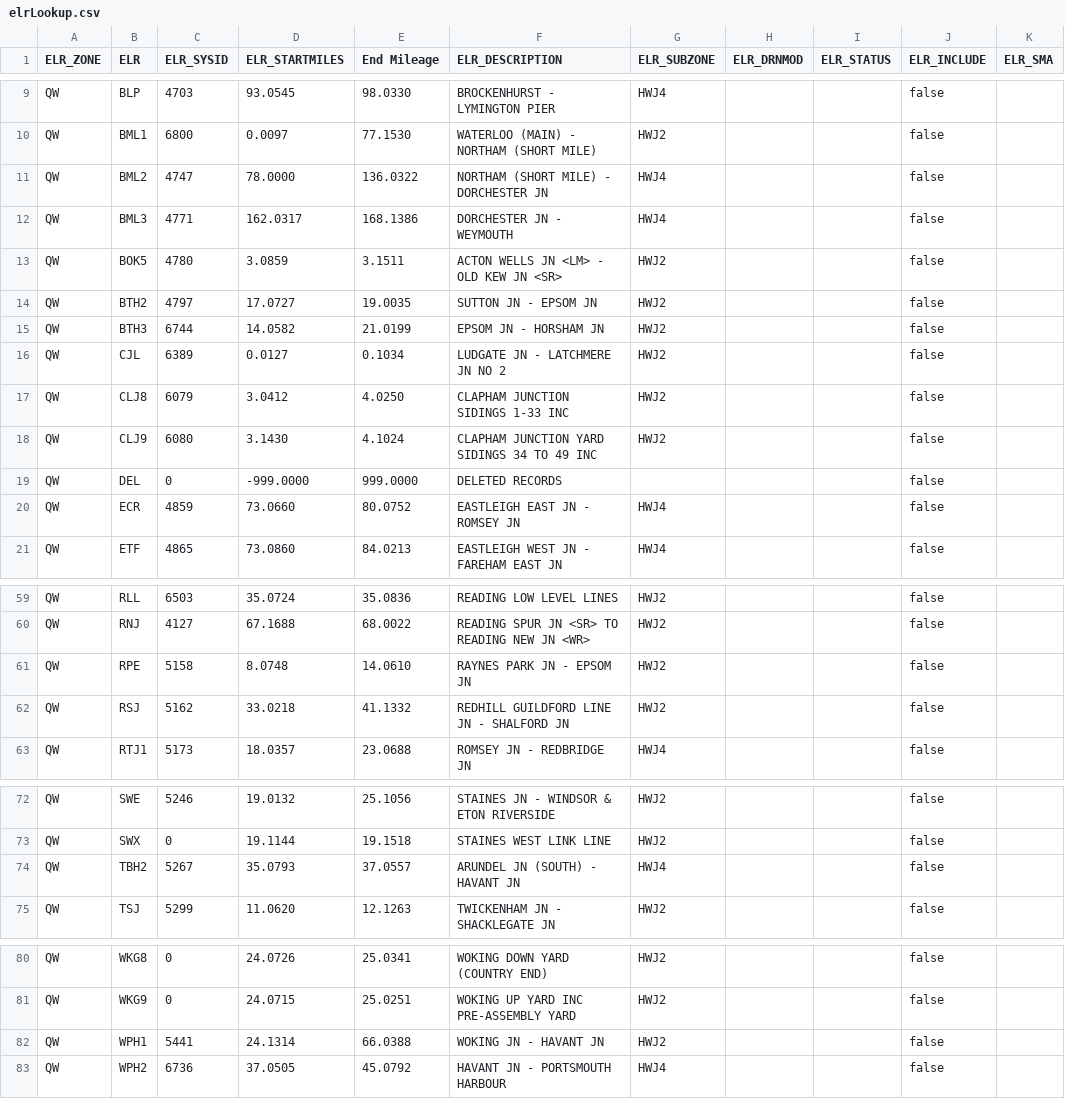
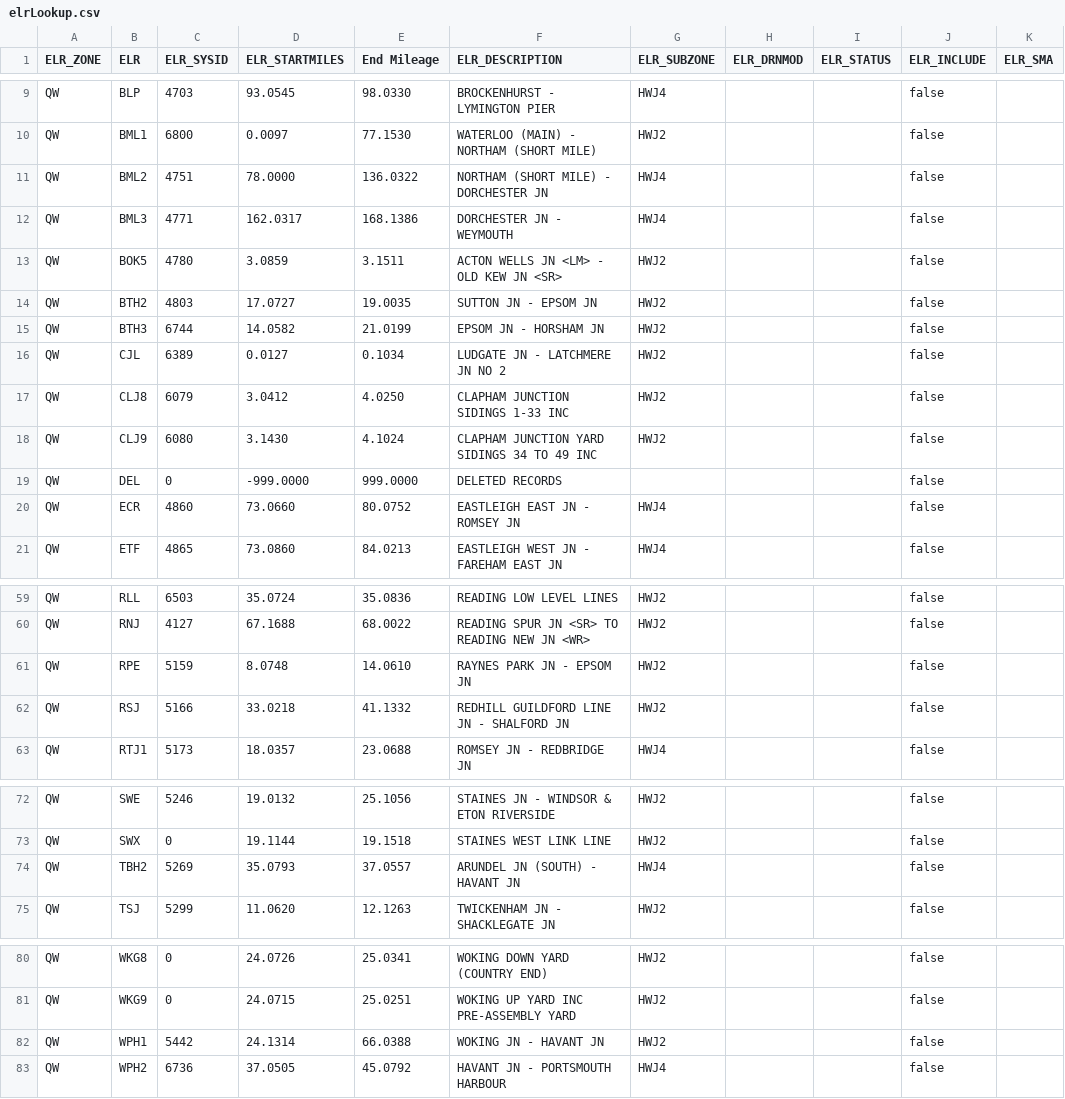
Before and after one commit to infrastructureclub/nr-national-hazard-directory, a CSV file: data/QW/elrLookup.csv, drawn as a sheet; only a part is shown, gaps mark what is left out; the diff covers the shown part only; the diff names each change by its address in the sheet, - before the commit and + after, or states it on an @@ line.

```diff
--- a/data/QW/elrLookup.csv
+++ b/data/QW/elrLookup.csv
-C11 (ELR_SYSID): 4747
+C11 (ELR_SYSID): 4751
-C14 (ELR_SYSID): 4797
+C14 (ELR_SYSID): 4803
-C20 (ELR_SYSID): 4859
+C20 (ELR_SYSID): 4860
-C61 (ELR_SYSID): 5158
+C61 (ELR_SYSID): 5159
-C62 (ELR_SYSID): 5162
+C62 (ELR_SYSID): 5166
-C74 (ELR_SYSID): 5267
+C74 (ELR_SYSID): 5269
-C82 (ELR_SYSID): 5441
+C82 (ELR_SYSID): 5442
```
Also changed, not shown: 10 edited cells elsewhere in this file, data/QD/coreData.csv, data/QE/coreData.csv, 23 other files.
